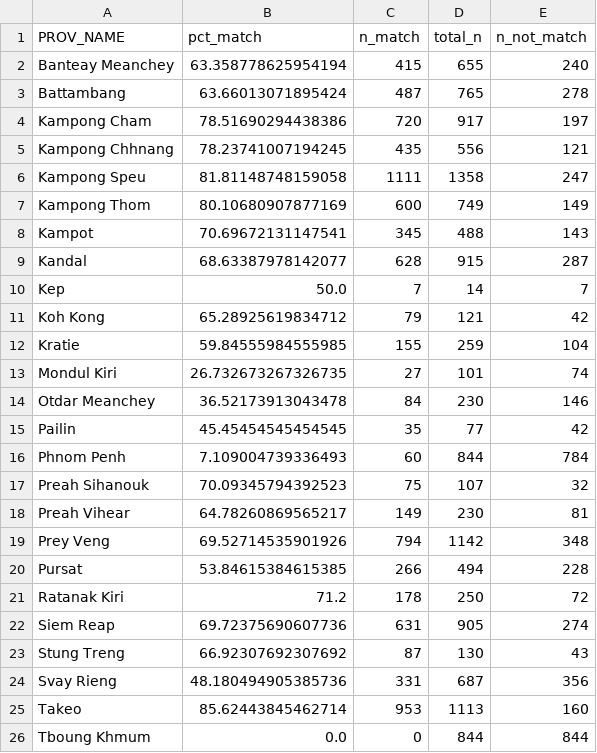
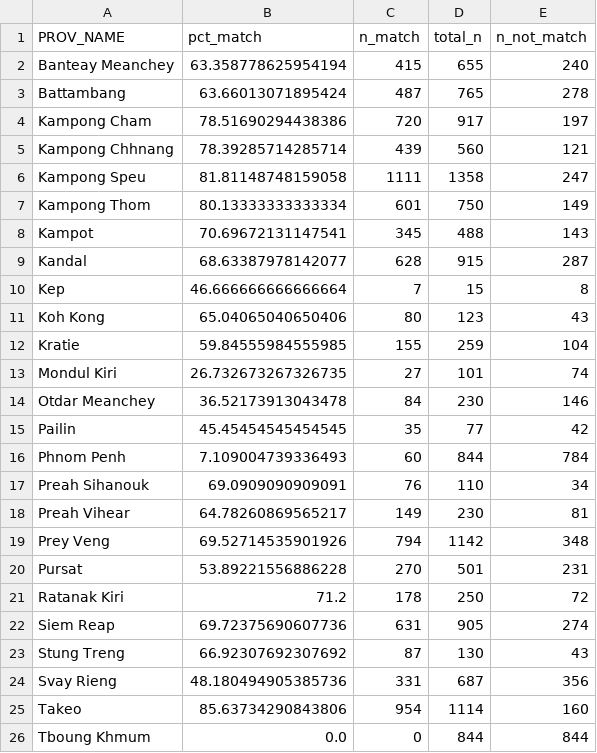
Before and after one commit to sig-gis/mpi, a CSV file: output_intmd/match_CDB_vpt_xlsx/vpt_w_CDBv_match_summarized.csv, drawn as a sheet.

Commit message:
Assign provinces to the 19 village points not in any province boundary; Re-summarize per-province stats as in last commit
the geopackage contains the province info of all village points; the csv summarizes all village points

```diff
--- a/output_intmd/match_CDB_vpt_xlsx/vpt_w_CDBv_match_summarized.csv
+++ b/output_intmd/match_CDB_vpt_xlsx/vpt_w_CDBv_match_summarized.csv
@@ -4,9 +4,9 @@ Battambang,63.66013071895424,487,765,278
 Kampong Cham,78.51690294438386,720,917,197
-Kampong Chhnang,78.23741007194245,435,556,121
+Kampong Chhnang,78.39285714285714,439,560,121
 Kampong Speu,81.81148748159058,1111,1358,247
-Kampong Thom,80.10680907877169,600,749,149
+Kampong Thom,80.13333333333334,601,750,149
 Kampot,70.69672131147541,345,488,143
 Kandal,68.63387978142077,628,915,287
-Kep,50.0,7,14,7
-Koh Kong,65.28925619834712,79,121,42
+Kep,46.666666666666664,7,15,8
+Koh Kong,65.04065040650406,80,123,43
 Kratie,59.84555984555985,155,259,104
@@ -16,6 +16,6 @@ Pailin,45.45454545454545,35,77,42
 Phnom Penh,7.109004739336493,60,844,784
-Preah Sihanouk,70.09345794392523,75,107,32
+Preah Sihanouk,69.0909090909091,76,110,34
 Preah Vihear,64.78260869565217,149,230,81
 Prey Veng,69.52714535901926,794,1142,348
-Pursat,53.84615384615385,266,494,228
+Pursat,53.89221556886228,270,501,231
 Ratanak Kiri,71.2,178,250,72
@@ -24,3 +24,3 @@ Stung Treng,66.92307692307692,87,130,43
 Svay Rieng,48.180494905385736,331,687,356
-Takeo,85.62443845462714,953,1113,160
+Takeo,85.63734290843806,954,1114,160
 Tboung Khmum,0.0,0,844,844
```
Also changed, not shown: 2 other files.
